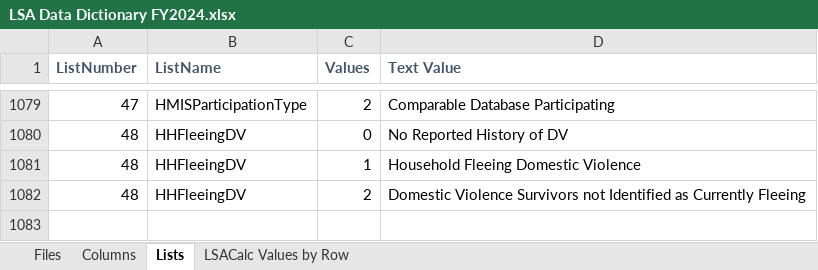
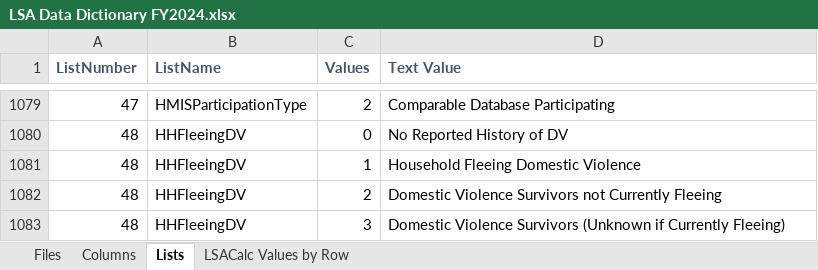
Before and after one commit to HMIS/LSASampleCode, an Excel workbook: LSA Data Dictionary FY2024.xlsx, sheet Lists, drawn as a sheet; only a part is shown, gaps mark what is left out; values as stored, in another font and other column widths than the file's, no borders; the diff names each change by its address in the sheet, - before the commit and + after, or states it on an @@ line.

Commit message:
Update LSA Data Dictionary FY2024.xlsx
Closes #1320

```diff
--- a/LSA Data Dictionary FY2024.xlsx (sheet Lists)
+++ b/LSA Data Dictionary FY2024.xlsx (sheet Lists)
-D1082 (Text Value): …Survivors not Identified as Currently Fleeing
+D1082 (Text Value): …Survivors not Currently Fleeing
+row 1083: 48 | HHFleeingDV | 3 | Domestic Violence Survivors (Unknown if Currently Fleeing)
```
